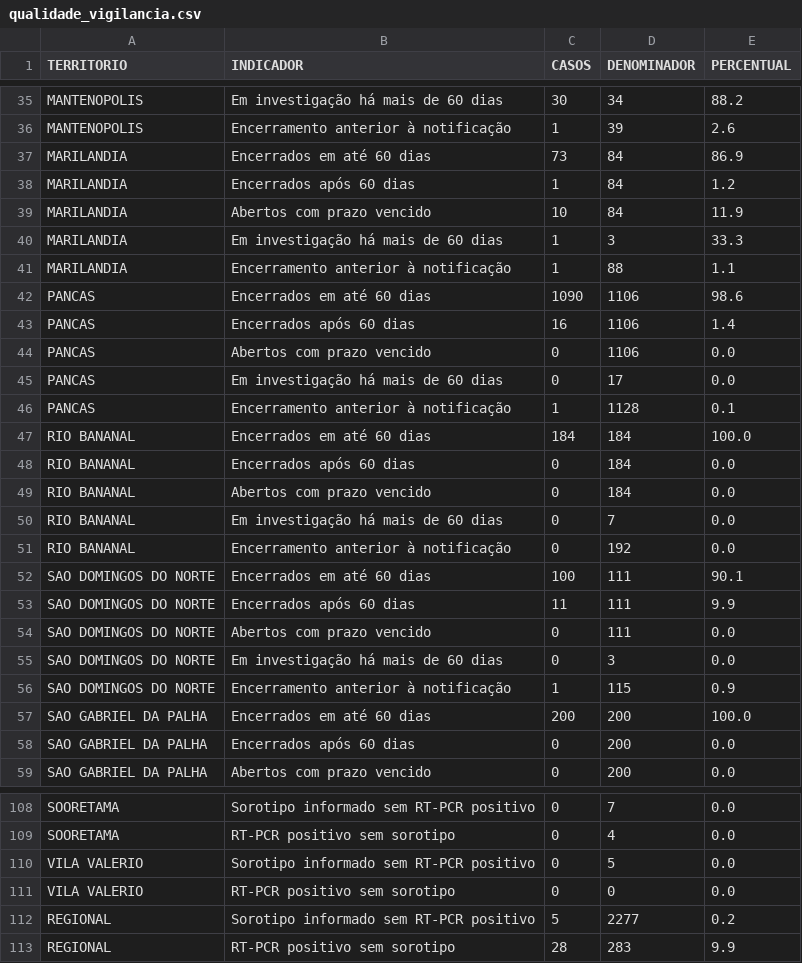
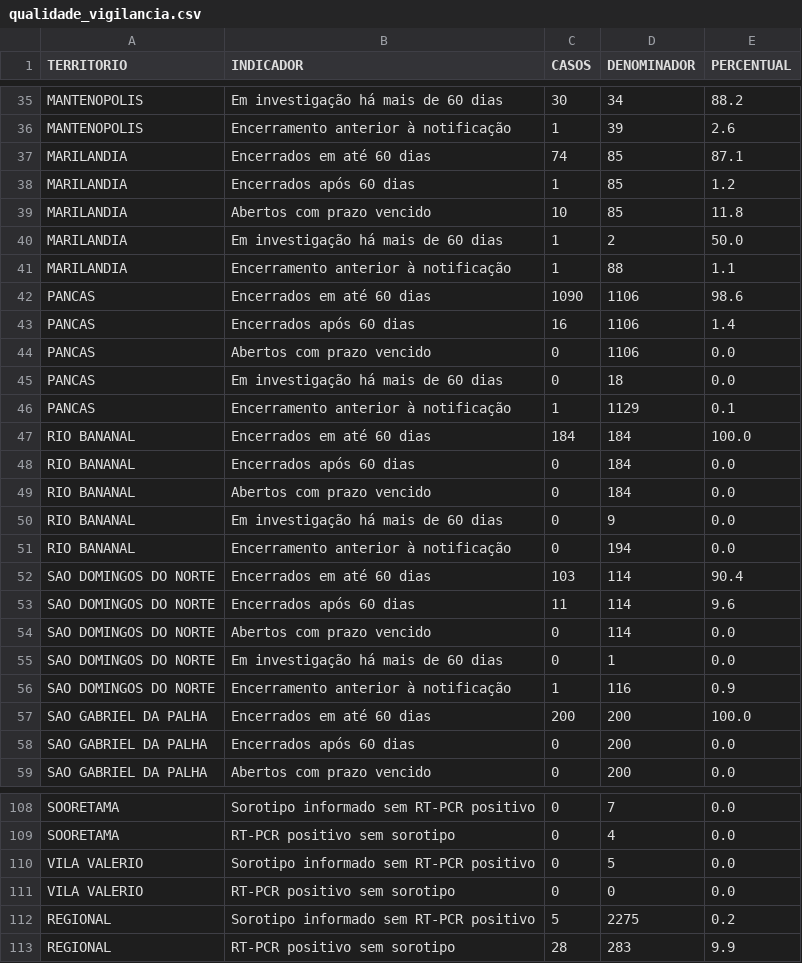
Before and after one commit to daliana-ve/diagrama-controle-dengue, a CSV file: dados/qualidade_vigilancia.csv, drawn as a sheet; only a part is shown, gaps mark what is left out; the diff covers the shown part only.

Commit message:
Atualização automática dengue - dados/qualidade_vigilancia.csv

```diff
--- a/dados/qualidade_vigilancia.csv
+++ b/dados/qualidade_vigilancia.csv
@@ -36,6 +36,6 @@ MANTENOPOLIS,Em investigação há mais de 60 dias,30,34,88.2
 MANTENOPOLIS,Encerramento anterior à notificação,1,39,2.6
-MARILANDIA,Encerrados em até 60 dias,73,84,86.9
-MARILANDIA,Encerrados após 60 dias,1,84,1.2
-MARILANDIA,Abertos com prazo vencido,10,84,11.9
-MARILANDIA,Em investigação há mais de 60 dias,1,3,33.3
+MARILANDIA,Encerrados em até 60 dias,74,85,87.1
+MARILANDIA,Encerrados após 60 dias,1,85,1.2
+MARILANDIA,Abertos com prazo vencido,10,85,11.8
+MARILANDIA,Em investigação há mais de 60 dias,1,2,50.0
 MARILANDIA,Encerramento anterior à notificação,1,88,1.1
@@ -44,4 +44,4 @@ PANCAS,Encerrados após 60 dias,16,1106,1.4
 PANCAS,Abertos com prazo vencido,0,1106,0.0
-PANCAS,Em investigação há mais de 60 dias,0,17,0.0
-PANCAS,Encerramento anterior à notificação,1,1128,0.1
+PANCAS,Em investigação há mais de 60 dias,0,18,0.0
+PANCAS,Encerramento anterior à notificação,1,1129,0.1
 RIO BANANAL,Encerrados em até 60 dias,184,184,100.0
@@ -49,9 +49,9 @@ RIO BANANAL,Encerrados após 60 dias,0,184,0.0
 RIO BANANAL,Abertos com prazo vencido,0,184,0.0
-RIO BANANAL,Em investigação há mais de 60 dias,0,7,0.0
-RIO BANANAL,Encerramento anterior à notificação,0,192,0.0
-SAO DOMINGOS DO NORTE,Encerrados em até 60 dias,100,111,90.1
-SAO DOMINGOS DO NORTE,Encerrados após 60 dias,11,111,9.9
-SAO DOMINGOS DO NORTE,Abertos com prazo vencido,0,111,0.0
-SAO DOMINGOS DO NORTE,Em investigação há mais de 60 dias,0,3,0.0
-SAO DOMINGOS DO NORTE,Encerramento anterior à notificação,1,115,0.9
+RIO BANANAL,Em investigação há mais de 60 dias,0,9,0.0
+RIO BANANAL,Encerramento anterior à notificação,0,194,0.0
+SAO DOMINGOS DO NORTE,Encerrados em até 60 dias,103,114,90.4
+SAO DOMINGOS DO NORTE,Encerrados após 60 dias,11,114,9.6
+SAO DOMINGOS DO NORTE,Abertos com prazo vencido,0,114,0.0
+SAO DOMINGOS DO NORTE,Em investigação há mais de 60 dias,0,1,0.0
+SAO DOMINGOS DO NORTE,Encerramento anterior à notificação,1,116,0.9
 SAO GABRIEL DA PALHA,Encerrados em até 60 dias,200,200,100.0
@@ -111,3 +111,3 @@ VILA VALERIO,Sorotipo informado sem RT-PCR positivo,0,5,0.0
 VILA VALERIO,RT-PCR positivo sem sorotipo,0,0,0.0
-REGIONAL,Sorotipo informado sem RT-PCR positivo,5,2277,0.2
+REGIONAL,Sorotipo informado sem RT-PCR positivo,5,2275,0.2
 REGIONAL,RT-PCR positivo sem sorotipo,28,283,9.9
```
Also changed, not shown: 30 edited cells elsewhere in this file.
